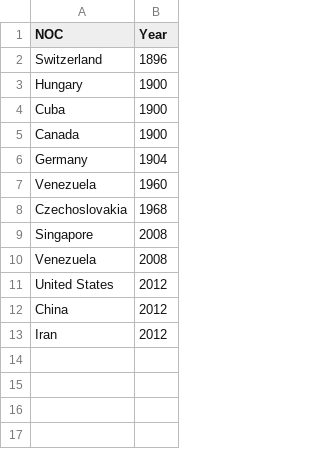
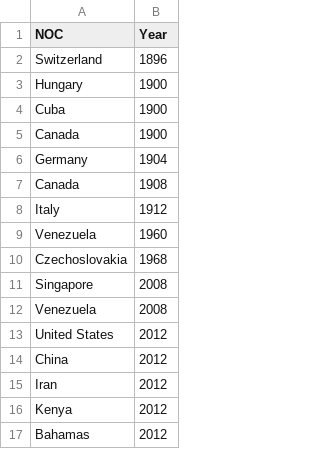
Before and after one commit to YanxiangShan/MCM-2524908, a CSV file: code/MLR/analysis/DFFITS.csv, drawn as a sheet.

```diff
--- a/code/MLR/analysis/DFFITS.csv
+++ b/code/MLR/analysis/DFFITS.csv
@@ -6,2 +6,4 @@
 "Germany",1904
+"Canada",1908
+"Italy",1912
 "Venezuela",1960
@@ -13 +15,3 @@
 "Iran",2012
+"Kenya",2012
+"Bahamas",2012
```
Also changed, not shown: code/MLR/analysis/vif_diffs.csv, code/MLR/analysis/vifs.csv, 7 other files.
